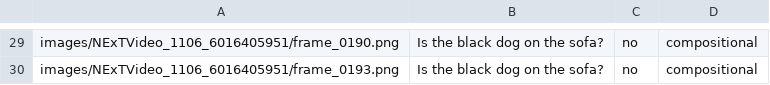
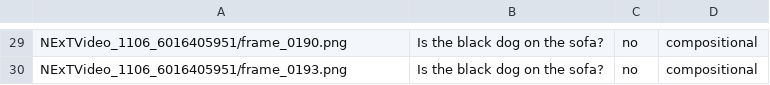
Before and after one commit to MalayPhadke/acl_rebuttal_form, a CSV file: images.csv, drawn as a sheet; only a part is shown, gaps mark what is left out; the diff covers the shown part only; the diff names each change by its address in the sheet, - before the commit and + after, or states it on an @@ line.

```diff
--- a/images.csv
+++ b/images.csv
-A29: images/NExTVideo_1106_6016405951/frame_0190.png
+A29: NExTVideo_1106_6016405951/frame_0190.png
-A30: images/NExTVideo_1106_6016405951/frame_0193.png
+A30: NExTVideo_1106_6016405951/frame_0193.png
```
Also changed, not shown: 28 edited cells elsewhere in this file, 1 other file.
